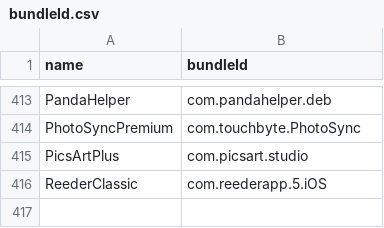
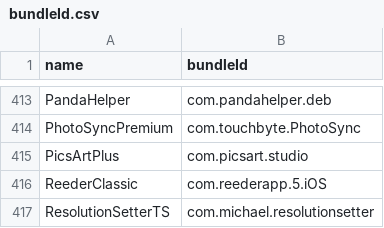
Before and after one commit to Neoncat-OG/TrollStore-IPAs, a CSV file: bundleId.csv, drawn as a sheet; only a part is shown, gaps mark what is left out; the diff names each change by its address in the sheet, - before the commit and + after, or states it on an @@ line.

```diff
--- a/bundleId.csv
+++ b/bundleId.csv
+row 417: ResolutionSetterTS | com.michael.resolutionsetter
```
Also changed, not shown: 2 other files.
